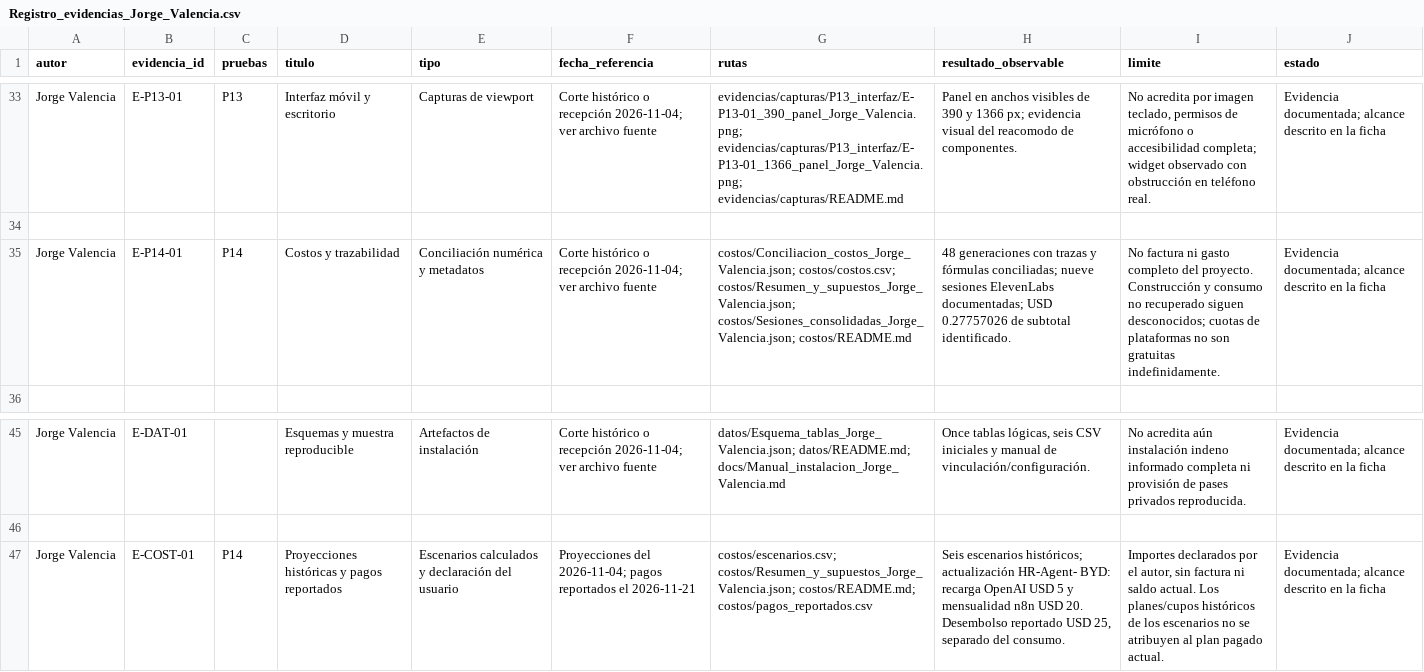
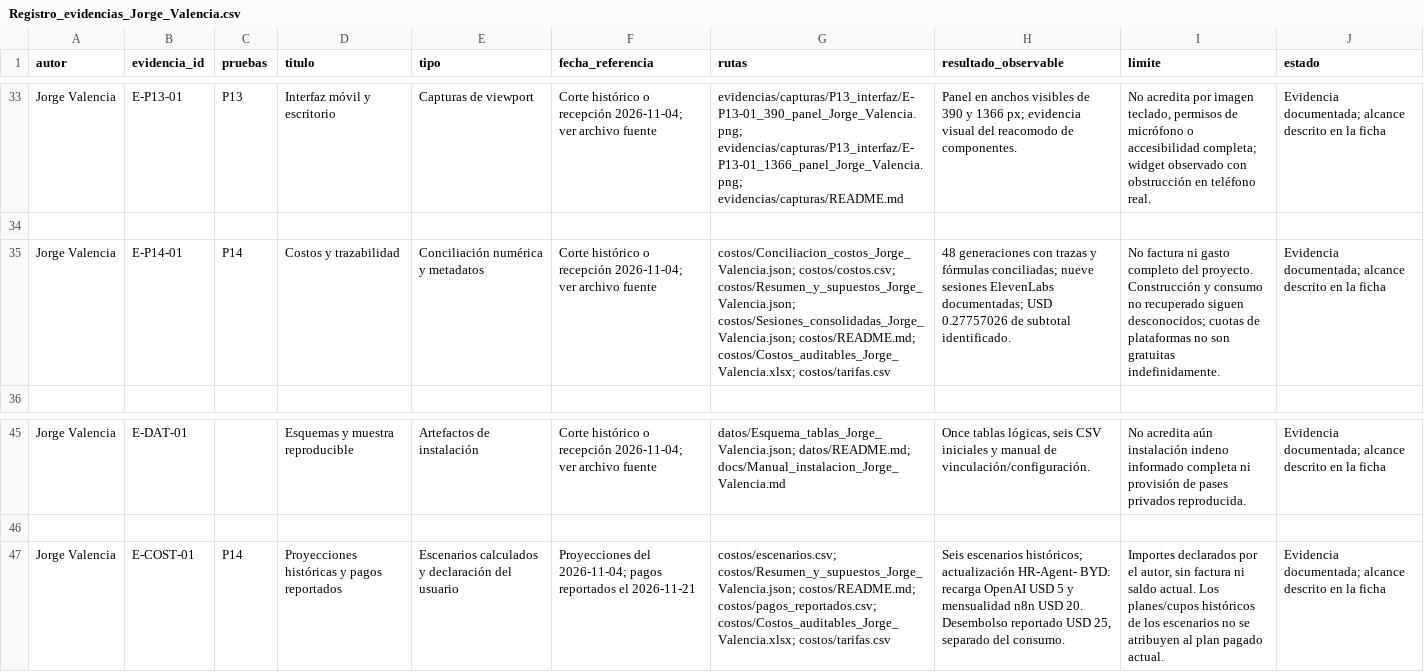
Before and after one commit to JorgeValba/RH-Vacaciones-BYD-Jorge-Valencia, a CSV file: evidencias/Registro_evidencias_Jorge_Valencia.csv, drawn as a sheet; only a part is shown, gaps mark what is left out; the diff names each change by its address in the sheet, - before the commit and + after, or states it on an @@ line.

Commit message:
Agregar Excel auditable y tarifas con fuentes; precisar cobertura de costos — Jorge Valencia

```diff
--- a/evidencias/Registro_evidencias_Jorge_Valencia.csv
+++ b/evidencias/Registro_evidencias_Jorge_Valencia.csv
-G35 (rutas): …costos/Resumen_y_supuestos_Jorge_Valencia.json; costos/Sesiones_consolidadas_Jorge_Valencia.json; costos/README.md
+G35 (rutas): …costos/Resumen_y_supuestos_Jorge_Valencia.json; costos/Sesiones_consolidadas_Jorge_Valencia.json; costos/README.md; costos/Costos_auditables_Jorge_Valencia.xlsx; costos/tarifas.csv
-G47 (rutas): …costos/Resumen_y_supuestos_Jorge_Valencia.json; costos/README.md; costos/pagos_reportados.csv
+G47 (rutas): …costos/Resumen_y_supuestos_Jorge_Valencia.json; costos/README.md; costos/pagos_reportados.csv; costos/Costos_auditables_Jorge_Valencia.xlsx; costos/tarifas.csv
```
Also changed, not shown: 6 other files.
